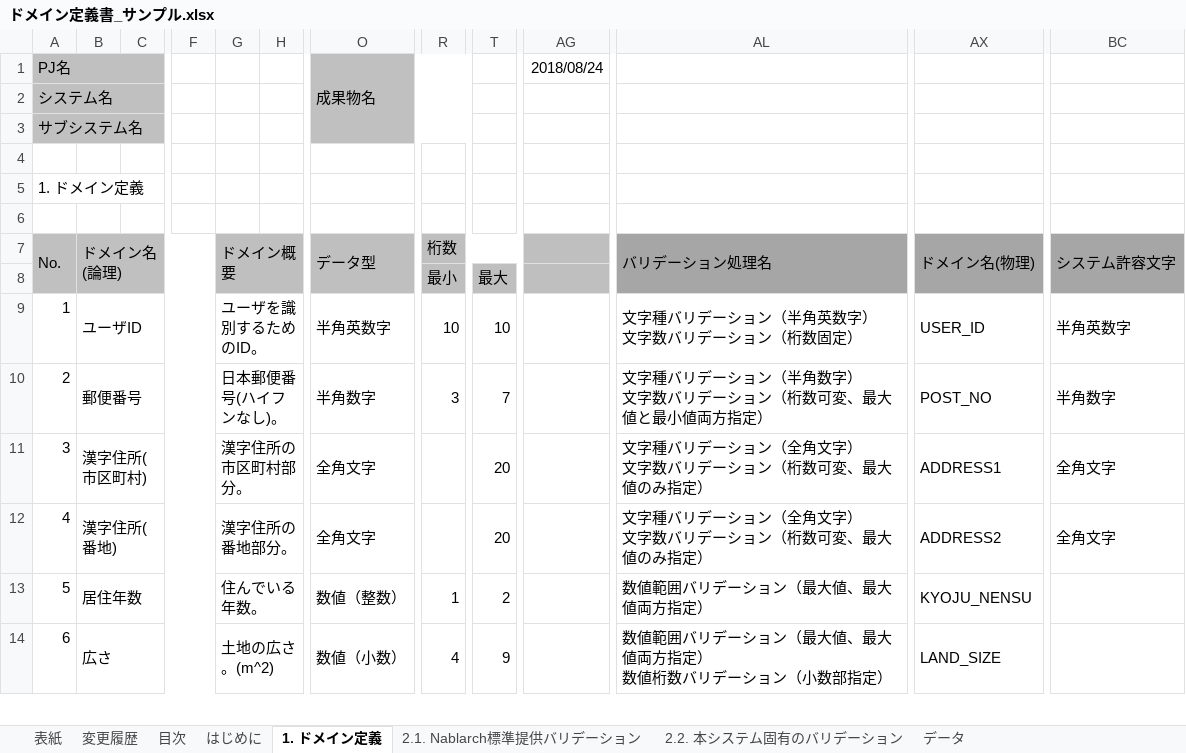
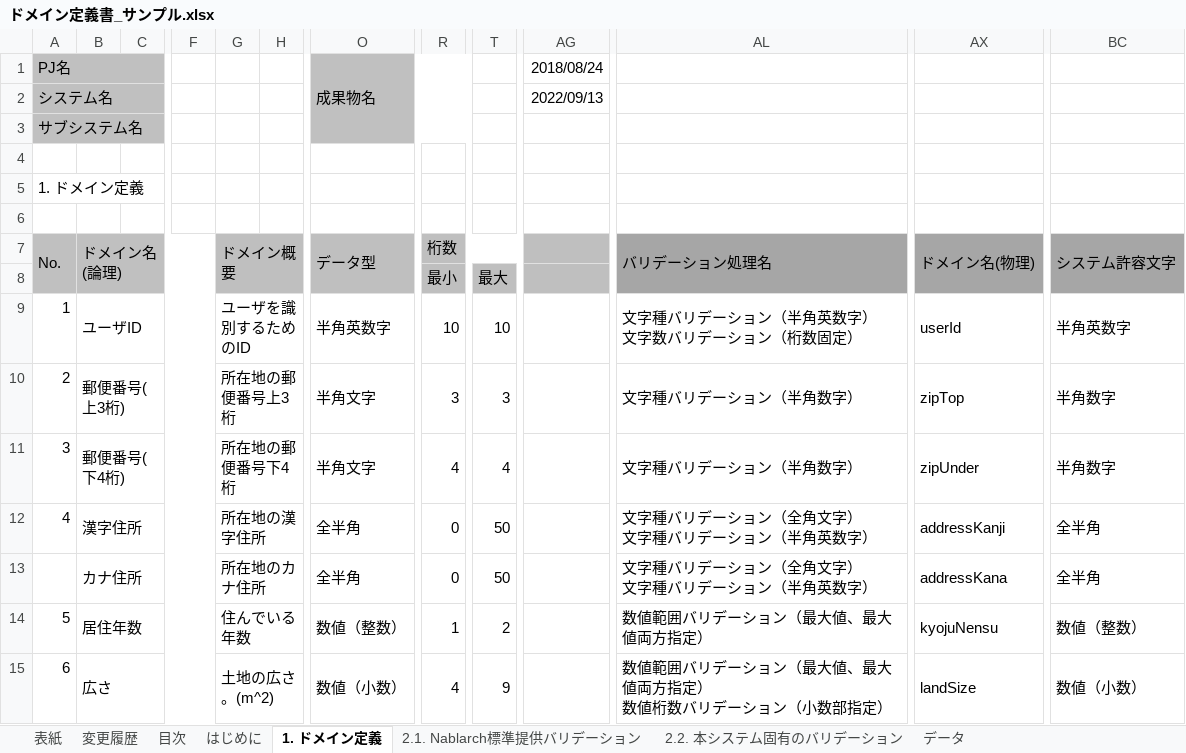
Before and after one commit to nablarch-development-standards/nablarch-development-standards, an Excel workbook: 030_設計ドキュメント/020_サンプル/090_データモデル設計/ドメイン定義書_サンプル.xlsx, sheet 1. ドメイン定義, drawn as a sheet; only a part is shown, gaps mark what is left out; values as stored, in another font and other column widths than the file's, no borders; charts and pictures not drawn; addresses are those after the commit; rows hold the shown columns only; ↵ is a line break in a cell; the diff covers the shown part only; the diff names each change by its address in the sheet, - before the commit and + after, or states it on an @@ line.

Commit message:
ドメイン定義書修正

```diff
--- a/030_設計ドキュメント/020_サンプル/090_データモデル設計/ドメイン定義書_サンプル.xlsx (sheet 1. ドメイン定義)
+++ b/030_設計ドキュメント/020_サンプル/090_データモデル設計/ドメイン定義書_サンプル.xlsx (sheet 1. ドメイン定義)
-AG2: (empty)
+AG2: 2022/09/13
-G9: ユーザを識別するためのID。
+G9: ユーザを識別するためのID
-AX9: USER_ID
+AX9: userId
-B10: 郵便番号
+B10: 郵便番号(上3桁)
-G10: 日本郵便番号(ハイフンなし)。
+G10: 所在地の郵便番号上3桁
-O10: 半角数字
+O10: 半角文字
-T10: 7
+T10: 3
-AL10: 文字種バリデーション（半角数字） ↵ 文字数バリデーション（桁数可変、最大値と最小値両方指定）
+AL10: 文字種バリデーション（半角数字）
-AX10: POST_NO
+AX10: zipTop
-B11: 漢字住所(市区町村)
+B11: 郵便番号(下4桁)
-G11: 漢字住所の市区町村部分。
+G11: 所在地の郵便番号下4桁
-O11: 全角文字
+O11: 半角文字
-R11: (empty)
+R11: 4
-T11: 20
+T11: 4
-AL11: 文字種バリデーション（全角文字） ↵ 文字数バリデーション（桁数可変、最大値のみ指定）
+AL11: 文字種バリデーション（半角数字）
-AX11: ADDRESS1
+AX11: zipUnder
-BC11: 全角文字
+BC11: 半角数字
-B12: 漢字住所(番地)
+B12: 漢字住所
-G12: 漢字住所の番地部分。
+G12: 所在地の漢字住所
-O12: 全角文字
+O12: 全半角
-R12: (empty)
+R12: 0
-T12: 20
+T12: 50
-AL12: 文字種バリデーション（全角文字） ↵ 文字数バリデーション（桁数可変、最大値のみ指定）
+AL12: 文字種バリデーション（全角文字） ↵ 文字種バリデーション（半角英数字）
-AX12: ADDRESS2
+AX12: addressKanji
-BC12: 全角文字
+BC12: 全半角
+row 13:  | カナ住所 |  |  | 所在地のカナ住所 |  | 全半角 | 0 | 50 |  | 文字種バリデーション（全角文字） ↵ 文字種バリデーション（半角英数字） | addressKana | 全半角
-G14: 住んでいる年数。
+G14: 住んでいる年数
-AX14: KYOJU_NENSU
+AX14: kyojuNensu
-BC14: (empty)
+BC14: 数値（整数）
-AX15: LAND_SIZE
+AX15: landSize
-BC15: (empty)
+BC15: 数値（小数）
```
Also changed, not shown: 7 added rows and 14 edited cells elsewhere in this sheet, sheet 変更履歴, sheet 2.2. 本システム固有のバリデーション, sheet はじめに, sheet 表紙, sheet 目次, sheet 2.1. Nablarch標準提供バリデーション, charts or pictures.
